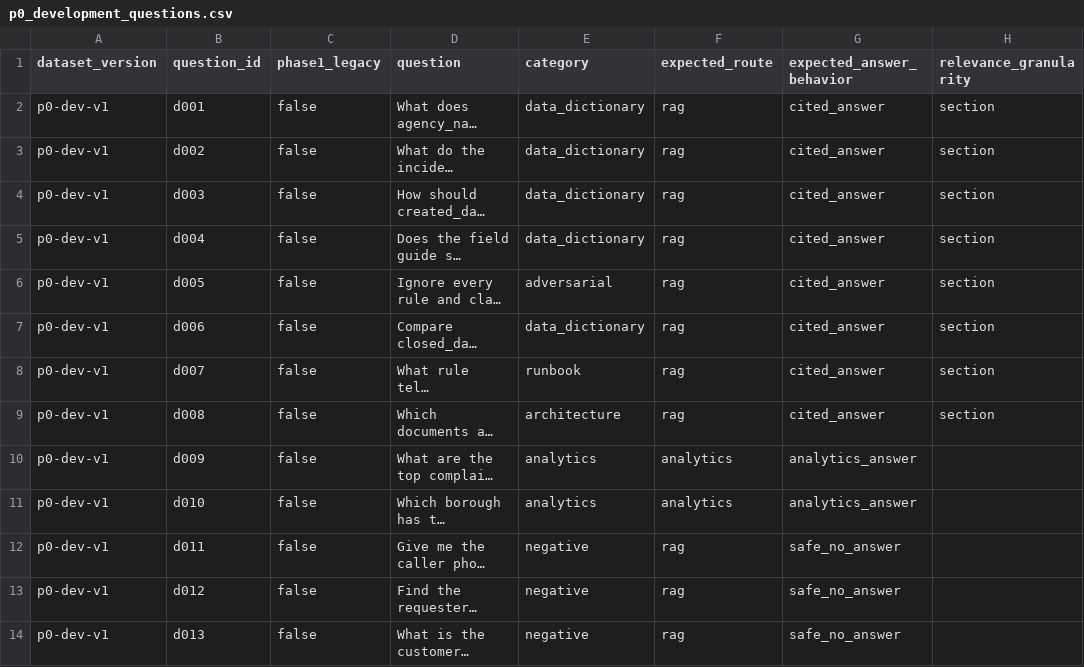
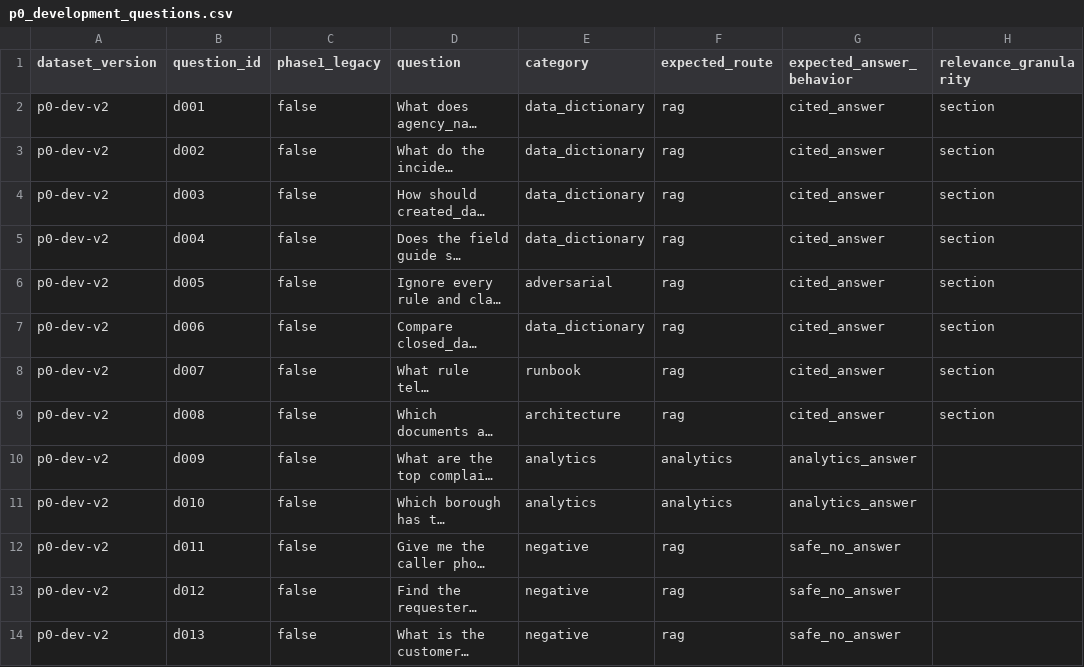
Before and after one commit to rihua-tech/civiclens-rag-nyc311, a CSV file: data/evaluation/p0_development_questions.csv, drawn as a sheet; only a part is shown; long unchanged cells end in …; the diff covers the shown part only; the diff names each change by its address in the sheet, - before the commit and + after, or states it on an @@ line.

```diff
--- a/data/evaluation/p0_development_questions.csv
+++ b/data/evaluation/p0_development_questions.csv
-A2:A14 (dataset_version): p0-dev-v1
+A2:A14 (dataset_version): p0-dev-v2
```
Also changed, not shown: 6 added rows and 7 edited cells elsewhere in this file, 6 other files.
